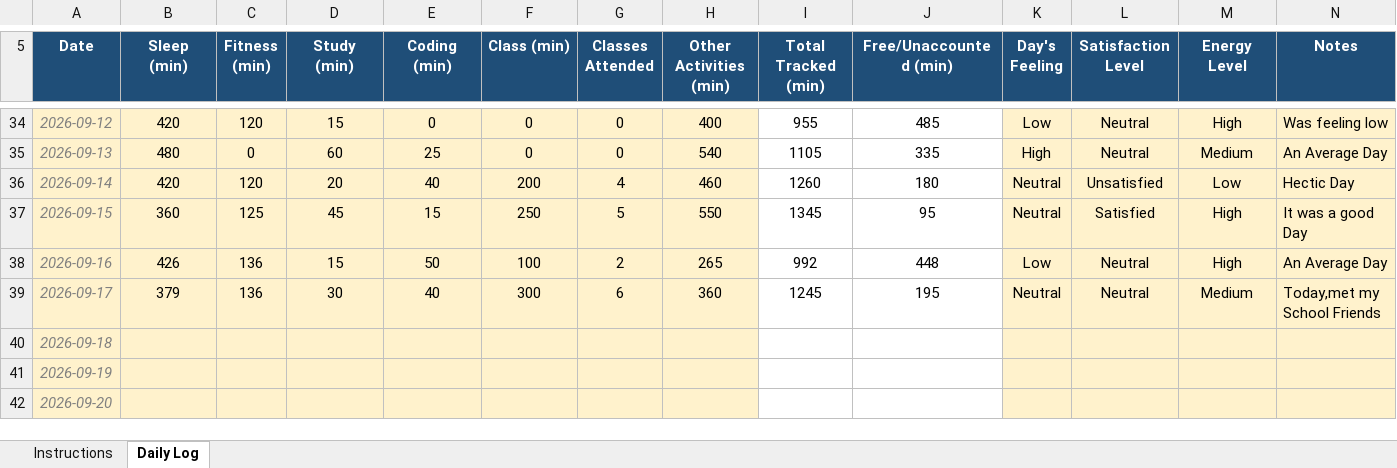
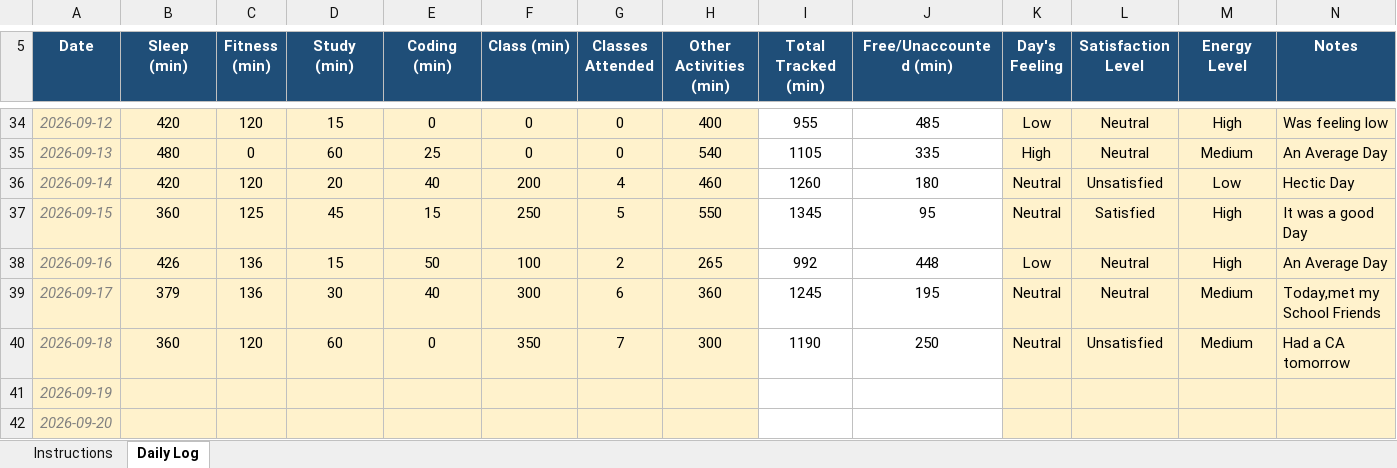
Before and after one commit to Meharjot29/CAP-776, an Excel workbook: 12625479.xlsx, sheet Daily Log, drawn as a sheet; only a part is shown, gaps mark what is left out; values as stored, in another font and other column widths than the file's, no borders; conditional formats not drawn; the diff names each change by its address in the sheet, - before the commit and + after, or states it on an @@ line.

Commit message:
Add files via upload

```diff
--- a/12625479.xlsx (sheet Daily Log)
+++ b/12625479.xlsx (sheet Daily Log)
-B40 (Sleep (min)): (empty)
+B40 (Sleep (min)): 360
-C40 (Fitness (min)): (empty)
+C40 (Fitness (min)): 120
-D40 (Study (min)): (empty)
+D40 (Study (min)): 60
-E40 (Coding (min)): (empty)
+E40 (Coding (min)): 0
-F40 (Class (min)): (empty)
+F40 (Class (min)): 350
-G40 (Classes Attended): (empty)
+G40 (Classes Attended): 7
-H40 (Other Activities (min)): (empty)
+H40 (Other Activities (min)): 300
-I40 (Total Tracked (min)): (empty)
+I40 (Total Tracked (min)): 1190
-J40 (Free/Unaccounted (min)): (empty)
+J40 (Free/Unaccounted (min)): 250
-K40 (Day's Feeling): (empty)
+K40 (Day's Feeling): Neutral
-L40 (Satisfaction Level): (empty)
+L40 (Satisfaction Level): Unsatisfied
-M40 (Energy Level): (empty)
+M40 (Energy Level): Medium
-N40 (Notes): (empty)
+N40 (Notes): Had a CA tomorrow
```
